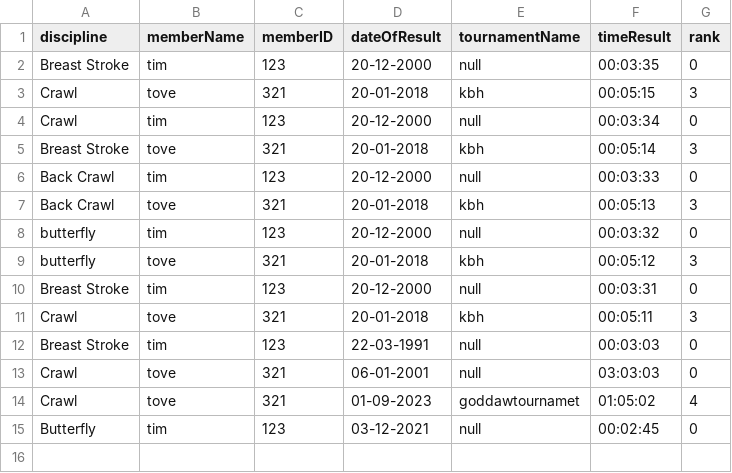
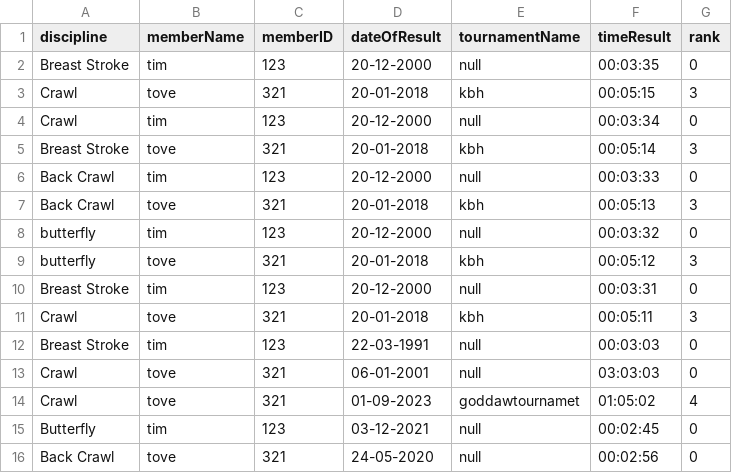
Before and after one commit to orskoven/DelfineDelfine, a CSV file: resources/results.csv, drawn as a sheet.

```diff
--- a/resources/results.csv
+++ b/resources/results.csv
@@ -15 +15,2 @@ Crawl;tove;321;01-09-2023;goddawtournamet;01:05:02;4
 Butterfly;tim;123;03-12-2021;null;00:02:45;0
+Back Crawl;tove;321;24-05-2020;null;00:02:56;0
```
Also changed, not shown: 37 other files.
